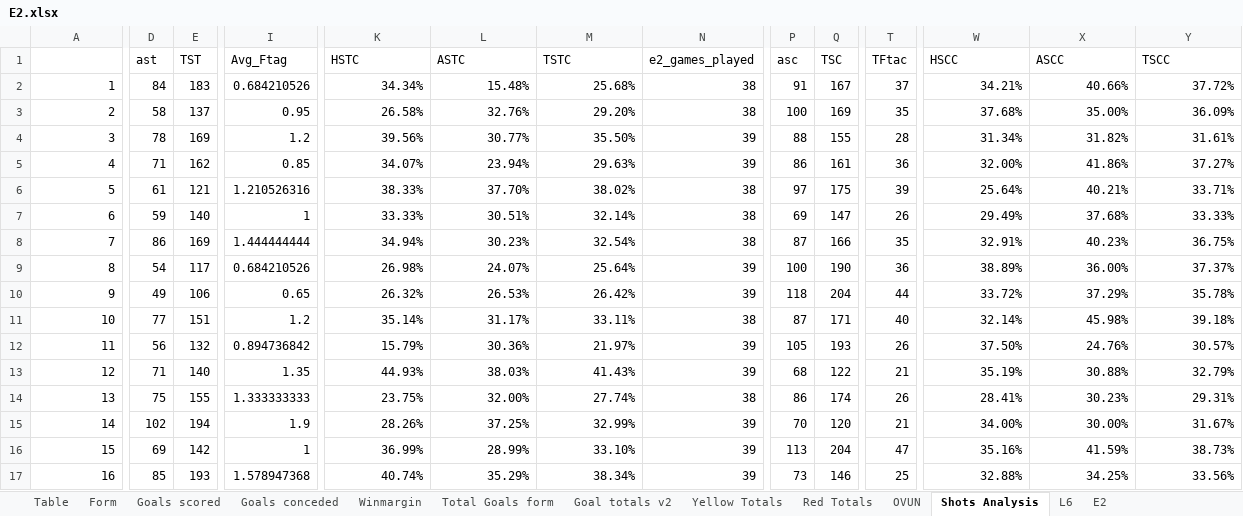
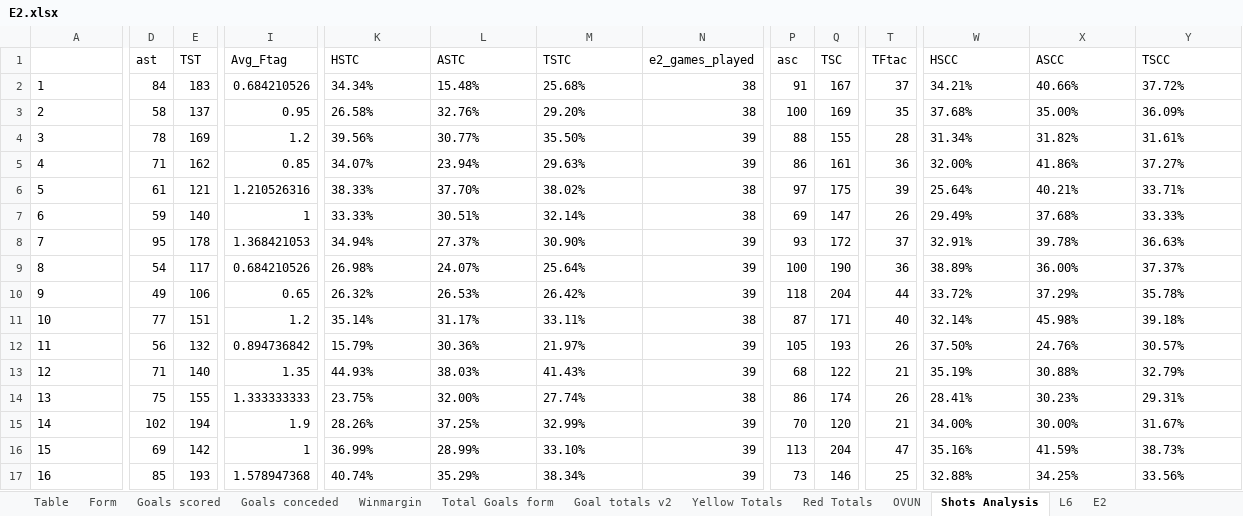
Before and after one commit to gitboyzorro5/Rsoccer, an Excel workbook: Divisions/E2.xlsx, sheet Shots Analysis, drawn as a sheet; only a part is shown, gaps mark what is left out; values as stored, in another font and other column widths than the file's, no borders; the diff covers the shown part only; the diff names each change by its address in the sheet, - before the commit and + after, or states it on an @@ line.

```diff
--- a/Divisions/E2.xlsx (sheet Shots Analysis)
+++ b/Divisions/E2.xlsx (sheet Shots Analysis)
-A2:A17 alignment: right
+A2:A17 alignment: left
-K2:M7 alignment: right
+K2:M7 alignment: left
-W2:Y7 alignment: right
+W2:Y7 alignment: left
-D8 (ast): 86
+D8 (ast): 95
-E8 (TST): 169
+E8 (TST): 178
-I8 (Avg_Ftag): 1.444444444
+I8 (Avg_Ftag): 1.368421053
-K8 alignment: right
+K8 alignment: left
-L8 (ASTC): 30.23%
+L8 (ASTC): 27.37%
-M8 (TSTC): 32.54%
+M8 (TSTC): 30.90%
-N8 (e2_games_played): 38
+N8 (e2_games_played): 39
-P8 (asc): 87
+P8 (asc): 93
-Q8 (TSC): 166
+Q8 (TSC): 172
-T8 (TFtac): 35
+T8 (TFtac): 37
-W8 alignment: right
+W8 alignment: left
-X8 (ASCC): 40.23%
+X8 (ASCC): 39.78%
-Y8 (TSCC): 36.75%
+Y8 (TSCC): 36.63%
-K9:M17 alignment: right
+K9:M17 alignment: left
-W9:Y17 alignment: right
+W9:Y17 alignment: left
```
Also changed, not shown: 15 edited cells and cell formats elsewhere in this sheet, sheet E2, sheet Winmargin, sheet Goals scored, sheet Total Goals form, sheet OVUN, sheet Goals conceded, 6 more sheets, Divisions/E3.xlsx, Divisions/EC.xlsx, 25 other files.
